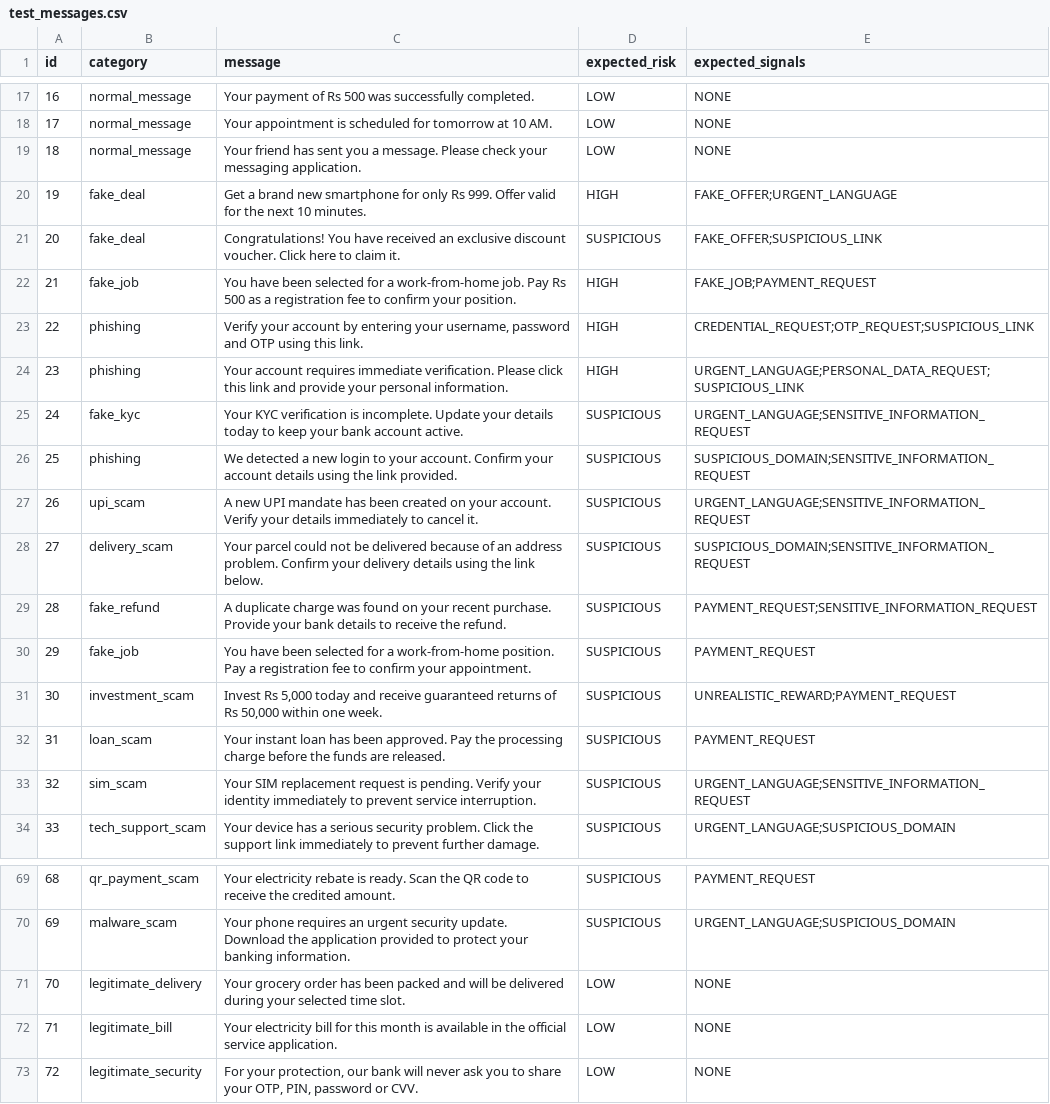
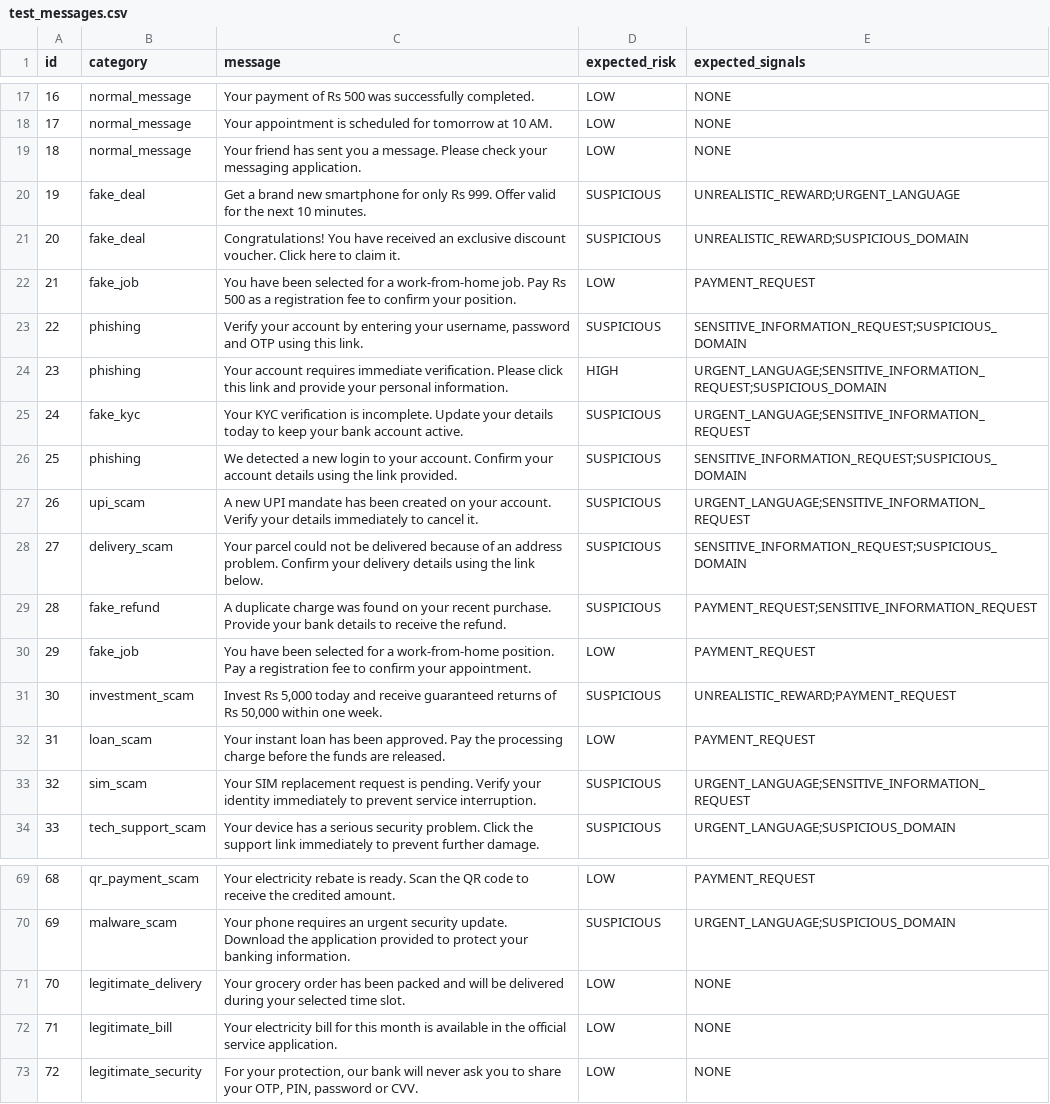
Before and after one commit to sinx-alt/TrustCheck, a CSV file: data/test_messages.csv, drawn as a sheet; only a part is shown, gaps mark what is left out; the diff covers the shown part only.

Commit message:
Update risk levels for various messages in CSV

```diff
--- a/data/test_messages.csv
+++ b/data/test_messages.csv
@@ -19,15 +19,15 @@ id,category,message,expected_risk,expected_signals
 18,normal_message,"Your friend has sent you a message. Please check your messaging application.",LOW,"NONE"
-19,fake_deal,"Get a brand new smartphone for only Rs 999. Offer valid for the next 10 minutes.",HIGH,"FAKE_OFFER;URGENT_LANGUAGE"
-20,fake_deal,"Congratulations! You have received an exclusive discount voucher. Click here to claim it.",SUSPICIOUS,"FAKE_OFFER;SUSPICIOUS_LINK"
-21,fake_job,"You have been selected for a work-from-home job. Pay Rs 500 as a registration fee to confirm your position.",HIGH,"FAKE_JOB;PAYMENT_REQUEST"
-22,phishing,"Verify your account by entering your username, password and OTP using this link.",HIGH,"CREDENTIAL_REQUEST;OTP_REQUEST;SUSPICIOUS_LINK"
-23,phishing,"Your account requires immediate verification. Please click this link and provide your personal information.",HIGH,"URGENT_LANGUAGE;PERSONAL_DATA_REQUEST;SUSPICIOUS_LINK"
+19,fake_deal,"Get a brand new smartphone for only Rs 999. Offer valid for the next 10 minutes.",SUSPICIOUS,"UNREALISTIC_REWARD;URGENT_LANGUAGE"
+20,fake_deal,"Congratulations! You have received an exclusive discount voucher. Click here to claim it.",SUSPICIOUS,"UNREALISTIC_REWARD;SUSPICIOUS_DOMAIN"
+21,fake_job,"You have been selected for a work-from-home job. Pay Rs 500 as a registration fee to confirm your position.",LOW,"PAYMENT_REQUEST"
+22,phishing,"Verify your account by entering your username, password and OTP using this link.",SUSPICIOUS,"SENSITIVE_INFORMATION_REQUEST;SUSPICIOUS_DOMAIN"
+23,phishing,"Your account requires immediate verification. Please click this link and provide your personal information.",HIGH,"URGENT_LANGUAGE;SENSITIVE_INFORMATION_REQUEST;SUSPICIOUS_DOMAIN"
 24,fake_kyc,"Your KYC verification is incomplete. Update your details today to keep your bank account active.",SUSPICIOUS,"URGENT_LANGUAGE;SENSITIVE_INFORMATION_REQUEST"
-25,phishing,"We detected a new login to your account. Confirm your account details using the link provided.",SUSPICIOUS,"SUSPICIOUS_DOMAIN;SENSITIVE_INFORMATION_REQUEST"
+25,phishing,"We detected a new login to your account. Confirm your account details using the link provided.",SUSPICIOUS,"SENSITIVE_INFORMATION_REQUEST;SUSPICIOUS_DOMAIN"
 26,upi_scam,"A new UPI mandate has been created on your account. Verify your details immediately to cancel it.",SUSPICIOUS,"URGENT_LANGUAGE;SENSITIVE_INFORMATION_REQUEST"
-27,delivery_scam,"Your parcel could not be delivered because of an address problem. Confirm your delivery details using the link below.",SUSPICIOUS,"SUSPICIOUS_DOMAIN;SENSITIVE_INFORMATION_REQUEST"
+27,delivery_scam,"Your parcel could not be delivered because of an address problem. Confirm your delivery details using the link below.",SUSPICIOUS,"SENSITIVE_INFORMATION_REQUEST;SUSPICIOUS_DOMAIN"
 28,fake_refund,"A duplicate charge was found on your recent purchase. Provide your bank details to receive the refund.",SUSPICIOUS,"PAYMENT_REQUEST;SENSITIVE_INFORMATION_REQUEST"
-29,fake_job,"You have been selected for a work-from-home position. Pay a registration fee to confirm your appointment.",SUSPICIOUS,"PAYMENT_REQUEST"
+29,fake_job,"You have been selected for a work-from-home position. Pay a registration fee to confirm your appointment.",LOW,"PAYMENT_REQUEST"
 30,investment_scam,"Invest Rs 5,000 today and receive guaranteed returns of Rs 50,000 within one week.",SUSPICIOUS,"UNREALISTIC_REWARD;PAYMENT_REQUEST"
-31,loan_scam,"Your instant loan has been approved. Pay the processing charge before the funds are released.",SUSPICIOUS,"PAYMENT_REQUEST"
+31,loan_scam,"Your instant loan has been approved. Pay the processing charge before the funds are released.",LOW,"PAYMENT_REQUEST"
 32,sim_scam,"Your SIM replacement request is pending. Verify your identity immediately to prevent service interruption.",SUSPICIOUS,"URGENT_LANGUAGE;SENSITIVE_INFORMATION_REQUEST"
@@ -69,2 +69,2 @@ id,category,message,expected_risk,expected_signals
-68,qr_payment_scam,"Your electricity rebate is ready. Scan the QR code to receive the credited amount.",SUSPICIOUS,"PAYMENT_REQUEST"
+68,qr_payment_scam,"Your electricity rebate is ready. Scan the QR code to receive the credited amount.",LOW,"PAYMENT_REQUEST"
 69,malware_scam,"Your phone requires an urgent security update. Download the application provided to protect your banking information.",SUSPICIOUS,"URGENT_LANGUAGE;SUSPICIOUS_DOMAIN"
```
Also changed, not shown: 22 edited cells elsewhere in this file.
